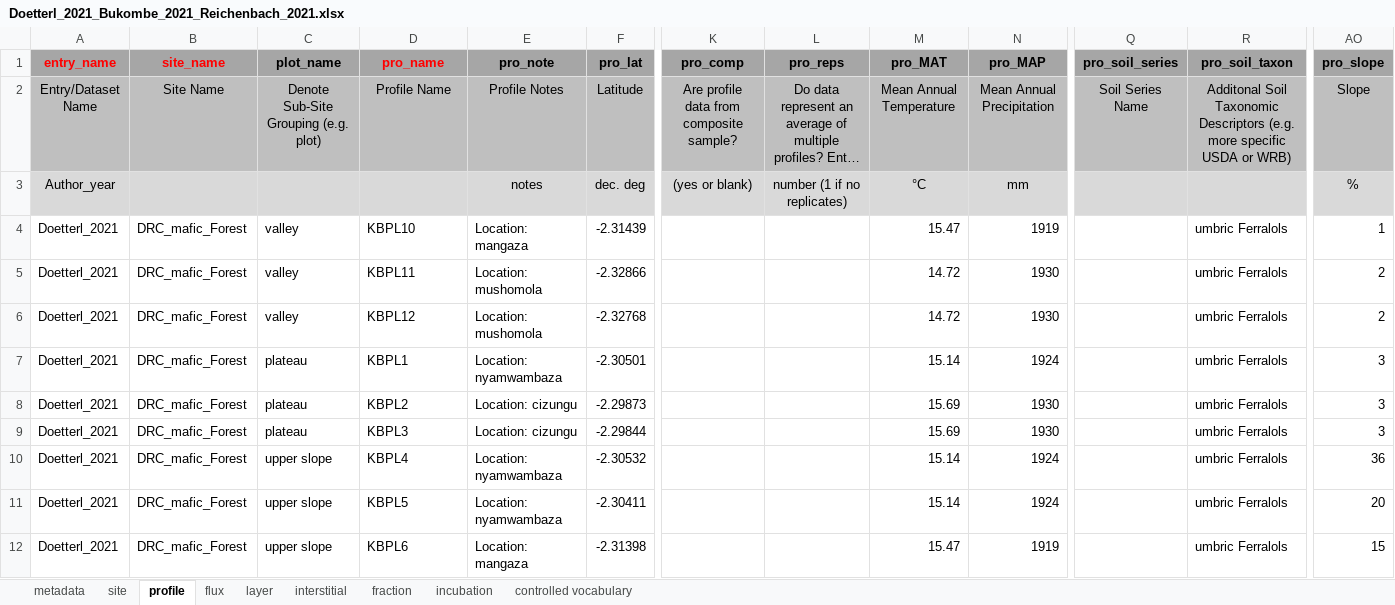
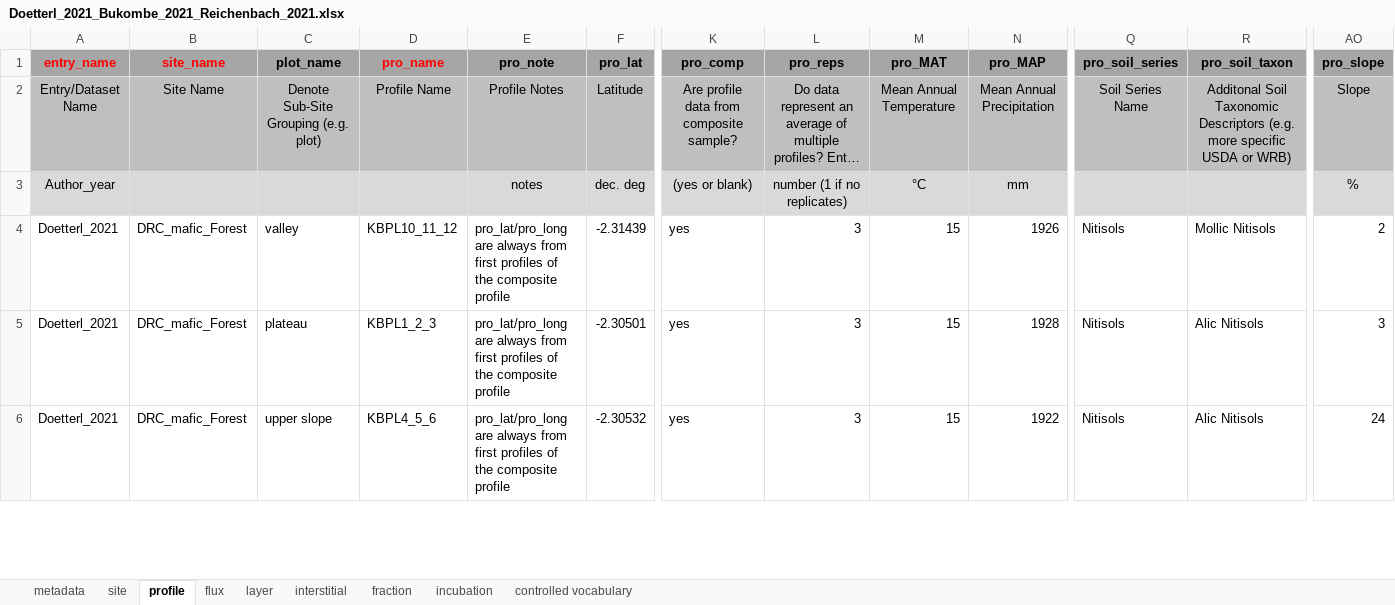
Before and after one commit to SophievF/ISRaD, an Excel workbook: ISRaD_data_files/Doetterl_2021_Bukombe_2021_Reichenbach_2021.xlsx, sheet profile, drawn as a sheet; only a part is shown, gaps mark what is left out; long unchanged cells end in …; values as stored, in another font and other column widths than the file's, no borders; removed rows and columns are numbered as before the commit, all else as after; rows hold the shown columns only; the diff covers the shown part only; the diff names each change by its address in the sheet, - before the commit and + after, or states it on an @@ line.

```diff
--- a/ISRaD_data_files/Doetterl_2021_Bukombe_2021_Reichenbach_2021.xlsx (sheet profile)
+++ b/ISRaD_data_files/Doetterl_2021_Bukombe_2021_Reichenbach_2021.xlsx (sheet profile)
-D4 (pro_name): KBPL10
+D4 (pro_name): KBPL10_11_12
-E4 (pro_note): Location: mangaza
+E4 (pro_note): pro_lat/pro_long are always from first profiles of the composite profile
-K4 (pro_comp): (empty)
+K4 (pro_comp): yes
-L4 (pro_reps): (empty)
+L4 (pro_reps): 3
-M4 (pro_MAT): 15.47
+M4 (pro_MAT): 15
-N4 (pro_MAP): 1919
+N4 (pro_MAP): 1926
-Q4 (pro_soil_series): (empty)
+Q4 (pro_soil_series): Nitisols
-R4 (pro_soil_taxon): umbric Ferralols
+R4 (pro_soil_taxon): Mollic Nitisols
-AO4 (pro_slope): 1
+AO4 (pro_slope): 2
-row 5: Doetterl_2021 | DRC_mafic_Forest | valley | KBPL11 | Location: mushomola | -2.32866 |  |  | 14.72 | 1930 |  | umbric Ferralols | 2
-row 6: Doetterl_2021 | DRC_mafic_Forest | valley | KBPL12 | Location: mushomola | -2.32768 |  |  | 14.72 | 1930 |  | umbric Ferralols | 2
-D5 (pro_name): KBPL1
+D5 (pro_name): KBPL1_2_3
-E5 (pro_note): Location: nyamwambaza
+E5 (pro_note): pro_lat/pro_long are always from first profiles of the composite profile
-K5 (pro_comp): (empty)
+K5 (pro_comp): yes
-L5 (pro_reps): (empty)
+L5 (pro_reps): 3
-M5 (pro_MAT): 15.14
+M5 (pro_MAT): 15
-N5 (pro_MAP): 1924
+N5 (pro_MAP): 1928
-Q5 (pro_soil_series): (empty)
+Q5 (pro_soil_series): Nitisols
-R5 (pro_soil_taxon): umbric Ferralols
+R5 (pro_soil_taxon): Alic Nitisols
-row 8: Doetterl_2021 | DRC_mafic_Forest | plateau | KBPL2 | Location: cizungu | -2.29873 |  |  | 15.69 | 1930 |  | umbric Ferralols | 3
-row 9: Doetterl_2021 | DRC_mafic_Forest | plateau | KBPL3 | Location: cizungu | -2.29844 |  |  | 15.69 | 1930 |  | umbric Ferralols | 3
-D6 (pro_name): KBPL4
+D6 (pro_name): KBPL4_5_6
-E6 (pro_note): Location: nyamwambaza
+E6 (pro_note): pro_lat/pro_long are always from first profiles of the composite profile
-K6 (pro_comp): (empty)
+K6 (pro_comp): yes
-L6 (pro_reps): (empty)
+L6 (pro_reps): 3
-M6 (pro_MAT): 15.14
+M6 (pro_MAT): 15
-N6 (pro_MAP): 1924
+N6 (pro_MAP): 1922
-Q6 (pro_soil_series): (empty)
+Q6 (pro_soil_series): Nitisols
-R6 (pro_soil_taxon): umbric Ferralols
+R6 (pro_soil_taxon): Alic Nitisols
-AO6 (pro_slope): 36
+AO6 (pro_slope): 24
-row 11: Doetterl_2021 | DRC_mafic_Forest | upper slope | KBPL5 | Location: nyamwambaza | -2.30411 |  |  | 15.14 | 1924 |  | umbric Ferralols | 20
-row 12: Doetterl_2021 | DRC_mafic_Forest | upper slope | KBPL6 | Location: mangaza | -2.31398 |  |  | 15.47 | 1919 |  | umbric Ferralols | 15
```
Also changed, not shown: 46 removed rows and 204 edited cells elsewhere in this sheet, sheet layer, sheet incubation, sheet site.
